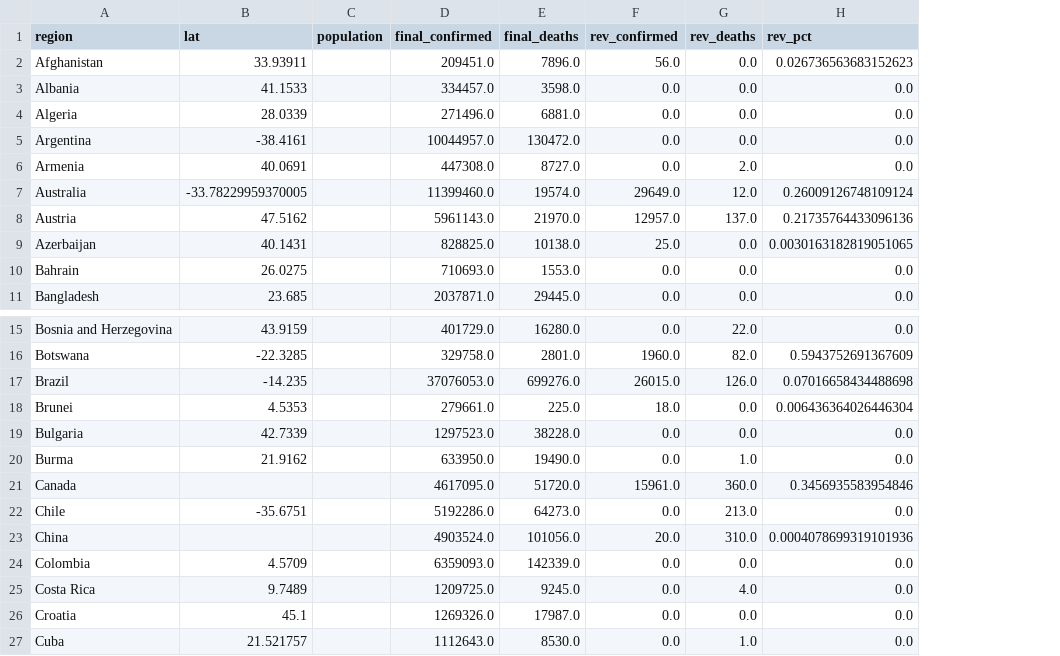
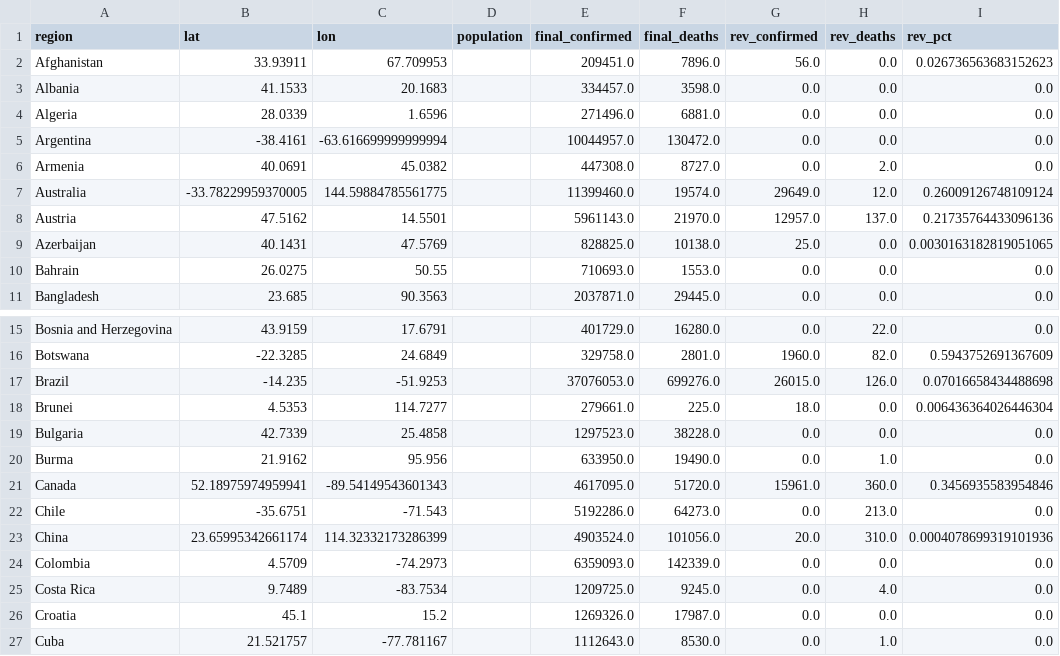
Before and after one commit to zyq5945/covid_winter, a CSV file: qc_global.csv, drawn as a sheet; only a part is shown, gaps mark what is left out; the diff names each change by its address in the sheet, - before the commit and + after, or states it on an @@ line.

```diff
--- a/qc_global.csv
+++ b/qc_global.csv
+column C (lon), rows 2-11: 67.709953 | 20.1683 | 1.6596 | -63.616699999999994 | 45.0382 | 144.59884785561775 | 14.5501 | 47.5769 | 50.55 | 90.3563; rows 15-27: 17.6791 | 24.6849 | -51.9253 | 114.7277 | 25.4858 | 95.956 | -89.54149543601343 | -71.543 | 114.32332173286399 | -74.2973 | -83.7534 | 15.2 | -77.781167
-B21 (lat): (empty)
+B21 (lat): 52.18975974959941
-B23 (lat): (empty)
+B23 (lat): 23.65995342661174
```
Also changed, not shown: monthly_global.csv, monthly_us.csv, 43 other files.
